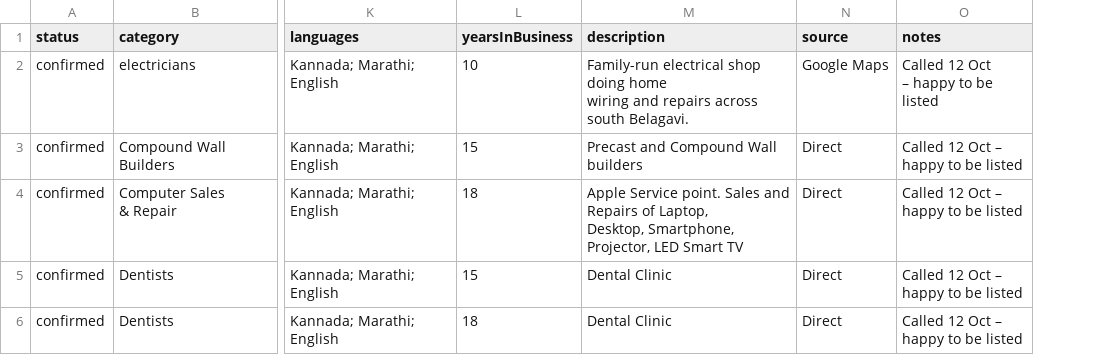
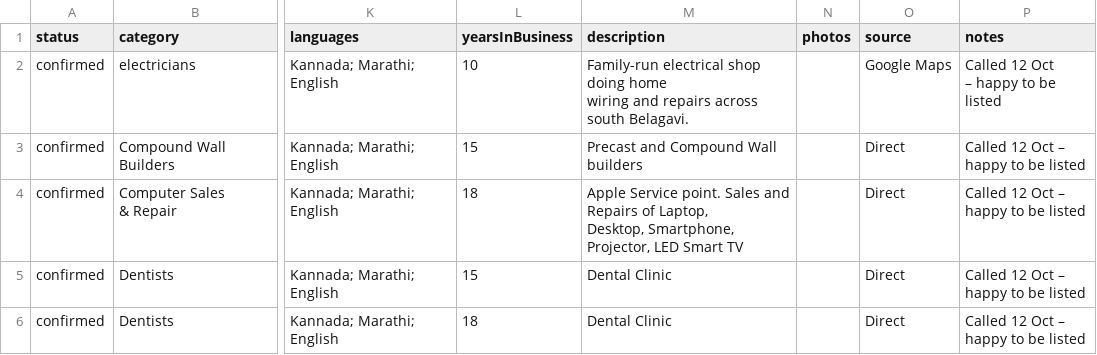
Before and after one commit to chin714/belagavicity.com, a CSV file: data-import/businesses-template.csv, drawn as a sheet; only a part is shown, gaps mark what is left out; the diff names each change by its address in the sheet, - before the commit and + after, or states it on an @@ line.

Commit message:
images support for each business added

```diff
--- a/data-import/businesses-template.csv
+++ b/data-import/businesses-template.csv
+column N (photos), empty
```
Also changed, not shown: 4 other files.
